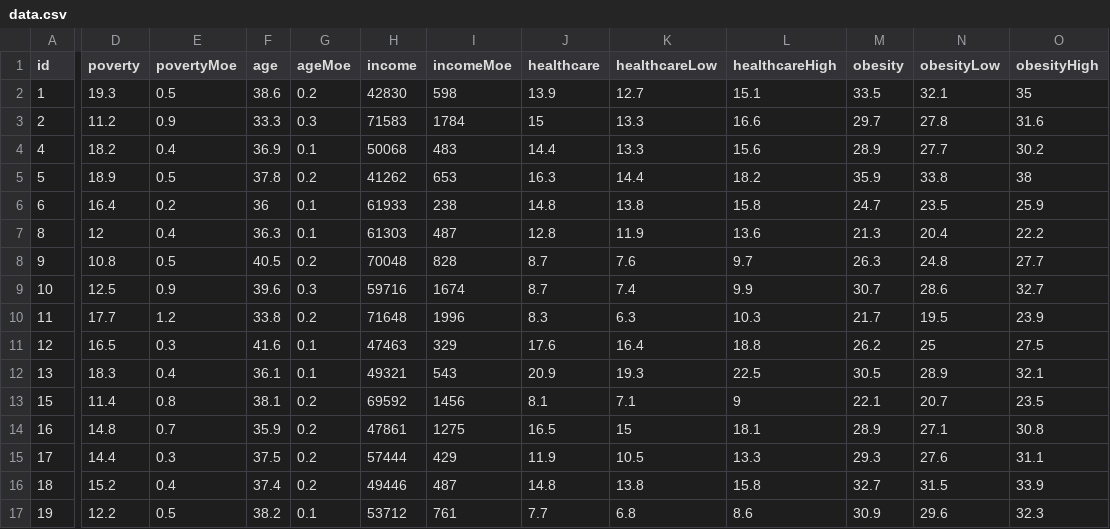
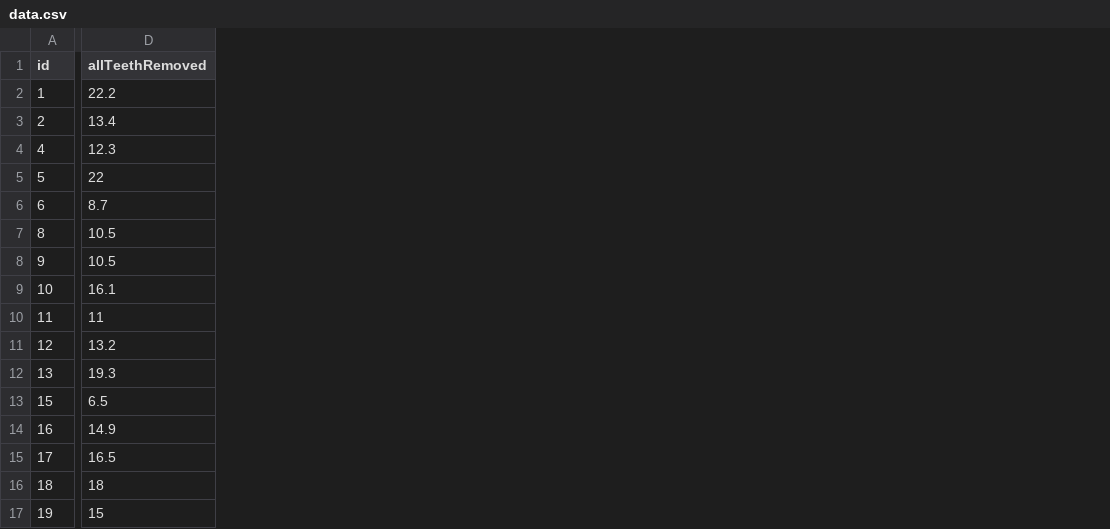
Before and after one commit to adrianjackson86/Homework_13_D3, a CSV file: data/data.csv, drawn as a sheet; only a part is shown, gaps mark what is left out; removed rows and columns are numbered as before the commit, all else as after; the diff covers the shown part only; the diff names each change by its address in the sheet, - before the commit and + after, or states it on an @@ line.

```diff
--- a/data/data.csv
+++ b/data/data.csv
-column D (poverty), rows 2-17: 19.3 | 11.2 | 18.2 | 18.9 | 16.4 | 12 | 10.8 | 12.5 | 17.7 | 16.5 | 18.3 | 11.4 | 14.8 | 14.4 | 15.2 | 12.2
-column E (povertyMoe), rows 2-17: 0.5 | 0.9 | 0.4 | 0.5 | 0.2 | 0.4 | 0.5 | 0.9 | 1.2 | 0.3 | 0.4 | 0.8 | 0.7 | 0.3 | 0.4 | 0.5
-column F (age), rows 2-17: 38.6 | 33.3 | 36.9 | 37.8 | 36 | 36.3 | 40.5 | 39.6 | 33.8 | 41.6 | 36.1 | 38.1 | 35.9 | 37.5 | 37.4 | 38.2
-column G (ageMoe), rows 2-17: 0.2 | 0.3 | 0.1 | 0.2 | 0.1 | 0.1 | 0.2 | 0.3 | 0.2 | 0.1 | 0.1 | 0.2 | 0.2 | 0.2 | 0.2 | 0.1
-column H (income), rows 2-17: 42830 | 71583 | 50068 | 41262 | 61933 | 61303 | 70048 | 59716 | 71648 | 47463 | 49321 | 69592 | 47861 | 57444 | 49446 | 53712
-column I (incomeMoe), rows 2-17: 598 | 1784 | 483 | 653 | 238 | 487 | 828 | 1674 | 1996 | 329 | 543 | 1456 | 1275 | 429 | 487 | 761
-column J (healthcare), rows 2-17: 13.9 | 15 | 14.4 | 16.3 | 14.8 | 12.8 | 8.7 | 8.7 | 8.3 | 17.6 | 20.9 | 8.1 | 16.5 | 11.9 | 14.8 | 7.7
-column K (healthcareLow), rows 2-17: 12.7 | 13.3 | 13.3 | 14.4 | 13.8 | 11.9 | 7.6 | 7.4 | 6.3 | 16.4 | 19.3 | 7.1 | 15 | 10.5 | 13.8 | 6.8
-column L (healthcareHigh), rows 2-17: 15.1 | 16.6 | 15.6 | 18.2 | 15.8 | 13.6 | 9.7 | 9.9 | 10.3 | 18.8 | 22.5 | 9 | 18.1 | 13.3 | 15.8 | 8.6
-column M (obesity), rows 2-17: 33.5 | 29.7 | 28.9 | 35.9 | 24.7 | 21.3 | 26.3 | 30.7 | 21.7 | 26.2 | 30.5 | 22.1 | 28.9 | 29.3 | 32.7 | 30.9
-column N (obesityLow), rows 2-17: 32.1 | 27.8 | 27.7 | 33.8 | 23.5 | 20.4 | 24.8 | 28.6 | 19.5 | 25 | 28.9 | 20.7 | 27.1 | 27.6 | 31.5 | 29.6
-column O (obesityHigh), rows 2-17: 35 | 31.6 | 30.2 | 38 | 25.9 | 22.2 | 27.7 | 32.7 | 23.9 | 27.5 | 32.1 | 23.5 | 30.8 | 31.1 | 33.9 | 32.3
+column D (allTeethRemoved), rows 2-17: 22.2 | 13.4 | 12.3 | 22 | 8.7 | 10.5 | 10.5 | 16.1 | 11 | 13.2 | 19.3 | 6.5 | 14.9 | 16.5 | 18 | 15
```
Also changed, not shown: 4 added columns, 3 removed columns and 3 edited cells elsewhere in this file, 7 other files.
